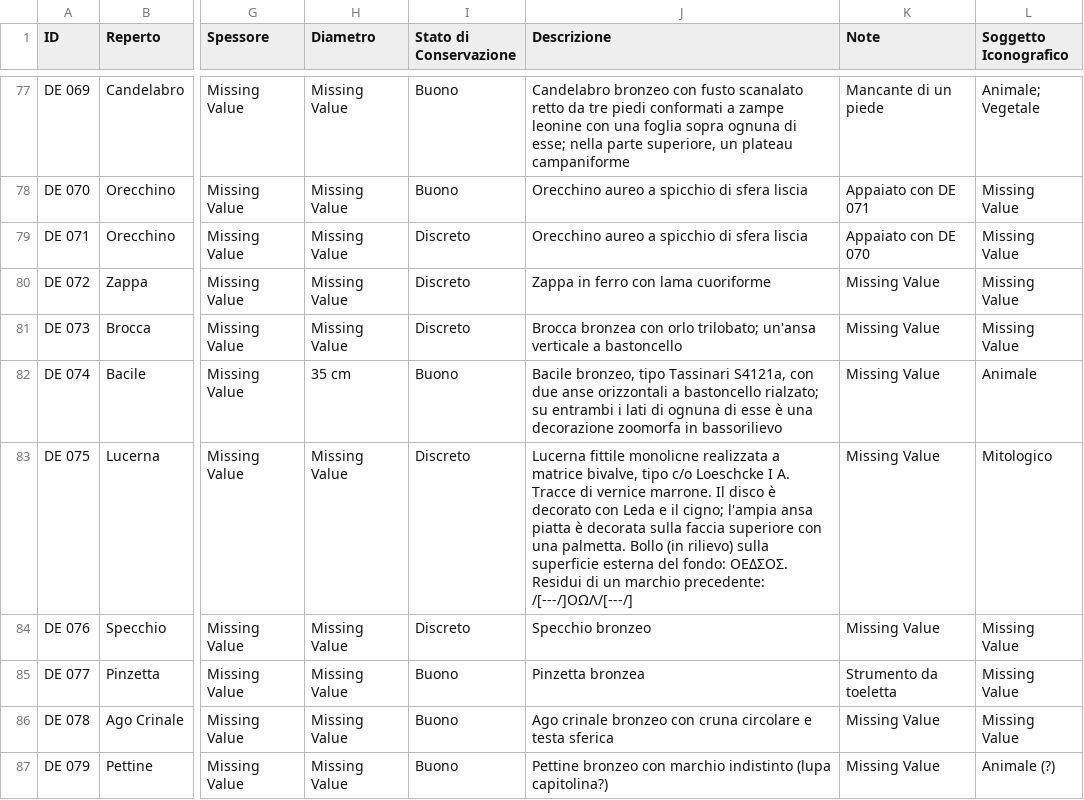
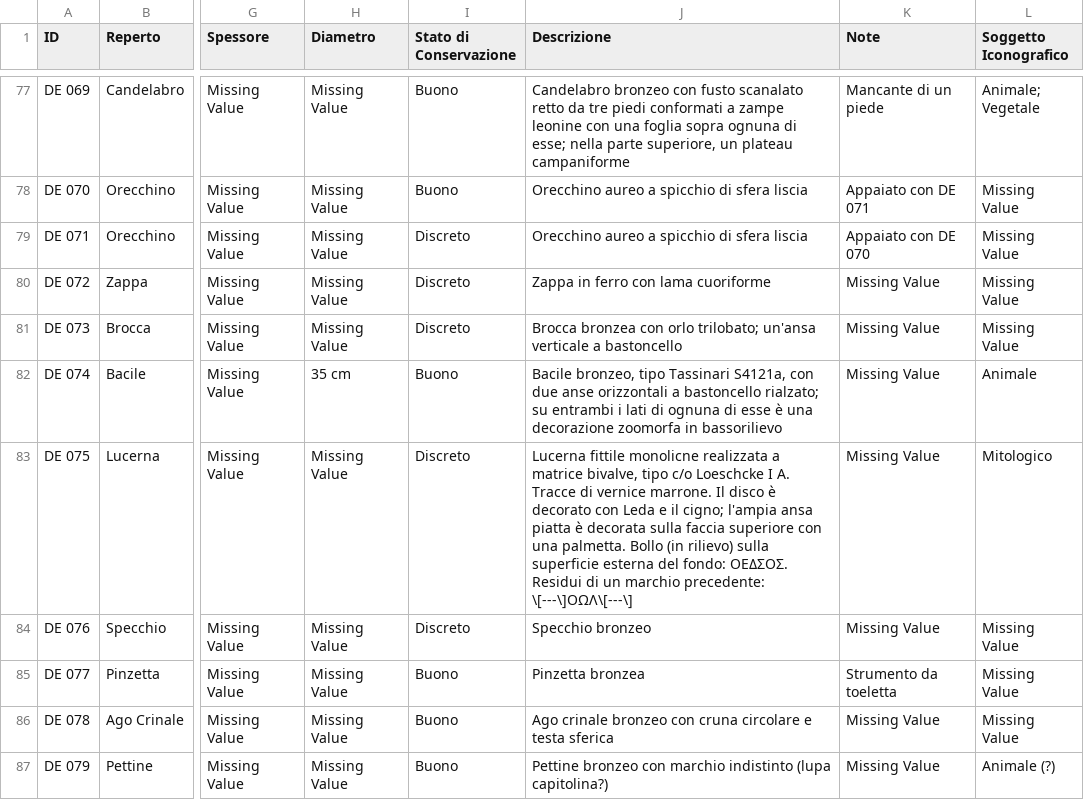
Before and after one commit to bianchi-john/memorabilia-pompeiana, a CSV file: data/dati_anagrafica_clean.csv, drawn as a sheet; only a part is shown, gaps mark what is left out; the diff names each change by its address in the sheet, - before the commit and + after, or states it on an @@ line.

```diff
--- a/data/dati_anagrafica_clean.csv
+++ b/data/dati_anagrafica_clean.csv
-J83 (Descrizione): …marchio precedente: /[---/]ΟΩΛ/[---/]
+J83 (Descrizione): …marchio precedente: \[---\]ΟΩΛ\[---\]
```
Also changed, not shown: data/abbreviazioni_bibliografia.csv, data/dati_bibliografici_clean.csv, 11 other files.
